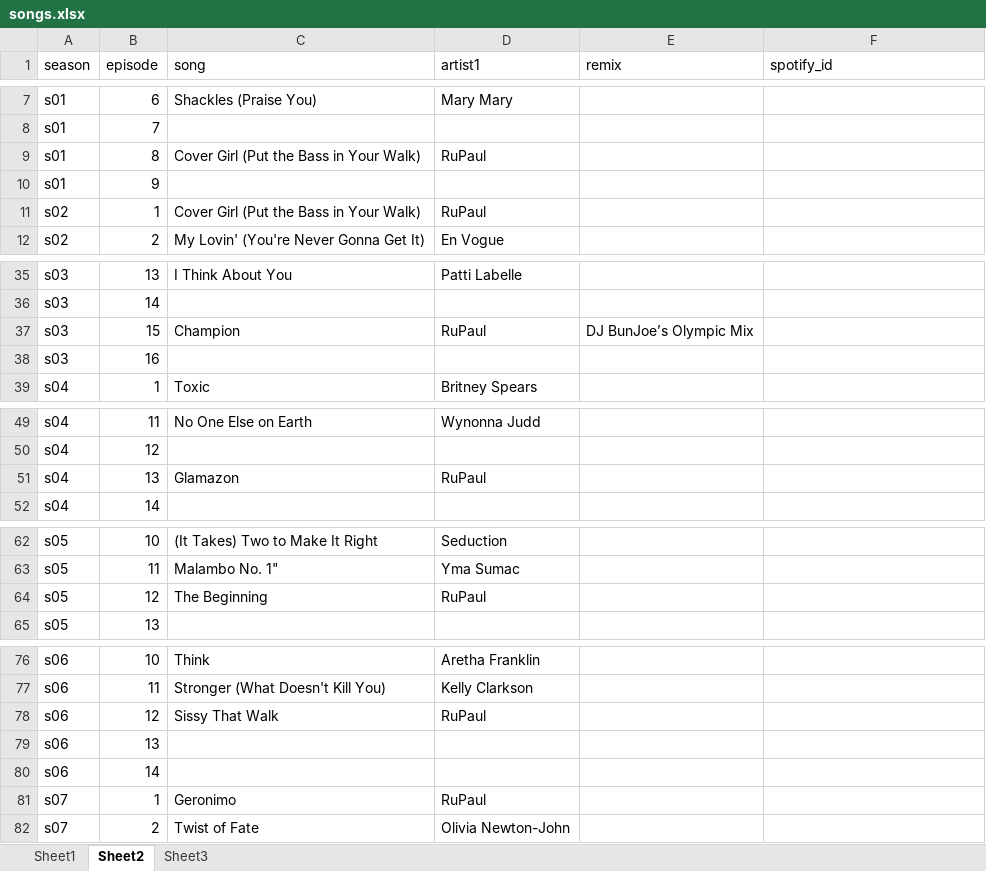
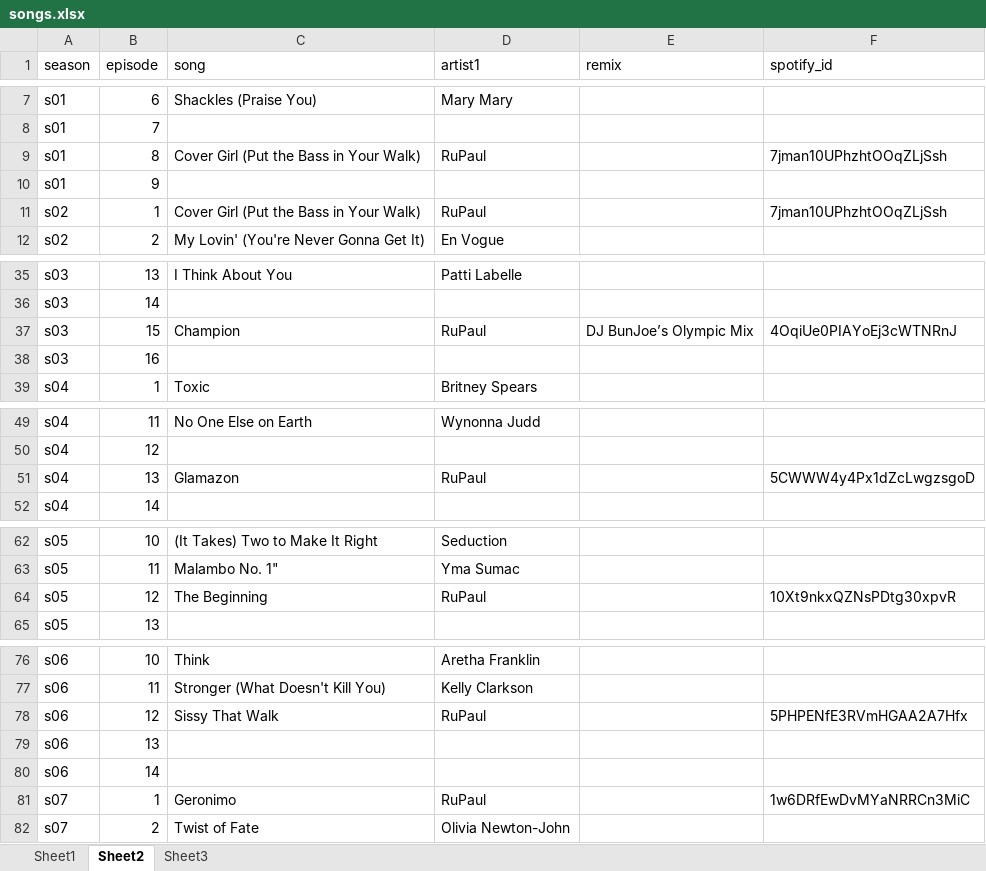
Before and after one commit to svmiller/dragracer, an Excel workbook: data-raw/manual/songs.xlsx, sheet Sheet2, drawn as a sheet; only a part is shown, gaps mark what is left out; values as stored, in another font and other column widths than the file's, no borders; the diff covers the shown part only; the diff names each change by its address in the sheet, - before the commit and + after, or states it on an @@ line.

Commit message:
At least got all of RuPaul's songs in there.

```diff
--- a/data-raw/manual/songs.xlsx (sheet Sheet2)
+++ b/data-raw/manual/songs.xlsx (sheet Sheet2)
-F9 (spotify_id): (empty)
+F9 (spotify_id): 7jman10UPhzhtOOqZLjSsh
-F11 (spotify_id): (empty)
+F11 (spotify_id): 7jman10UPhzhtOOqZLjSsh
-F37 (spotify_id): (empty)
+F37 (spotify_id): 4OqiUe0PIAYoEj3cWTNRnJ
-F51 (spotify_id): (empty)
+F51 (spotify_id): 5CWWW4y4Px1dZcLwgzsgoD
-F64 (spotify_id): (empty)
+F64 (spotify_id): 10Xt9nkxQZNsPDtg30xpvR
-F78 (spotify_id): (empty)
+F78 (spotify_id): 5PHPENfE3RVmHGAA2A7Hfx
-F81 (spotify_id): (empty)
+F81 (spotify_id): 1w6DRfEwDvMYaNRRCn3MiC
```
Also changed, not shown: 5 edited cells elsewhere in this sheet.
